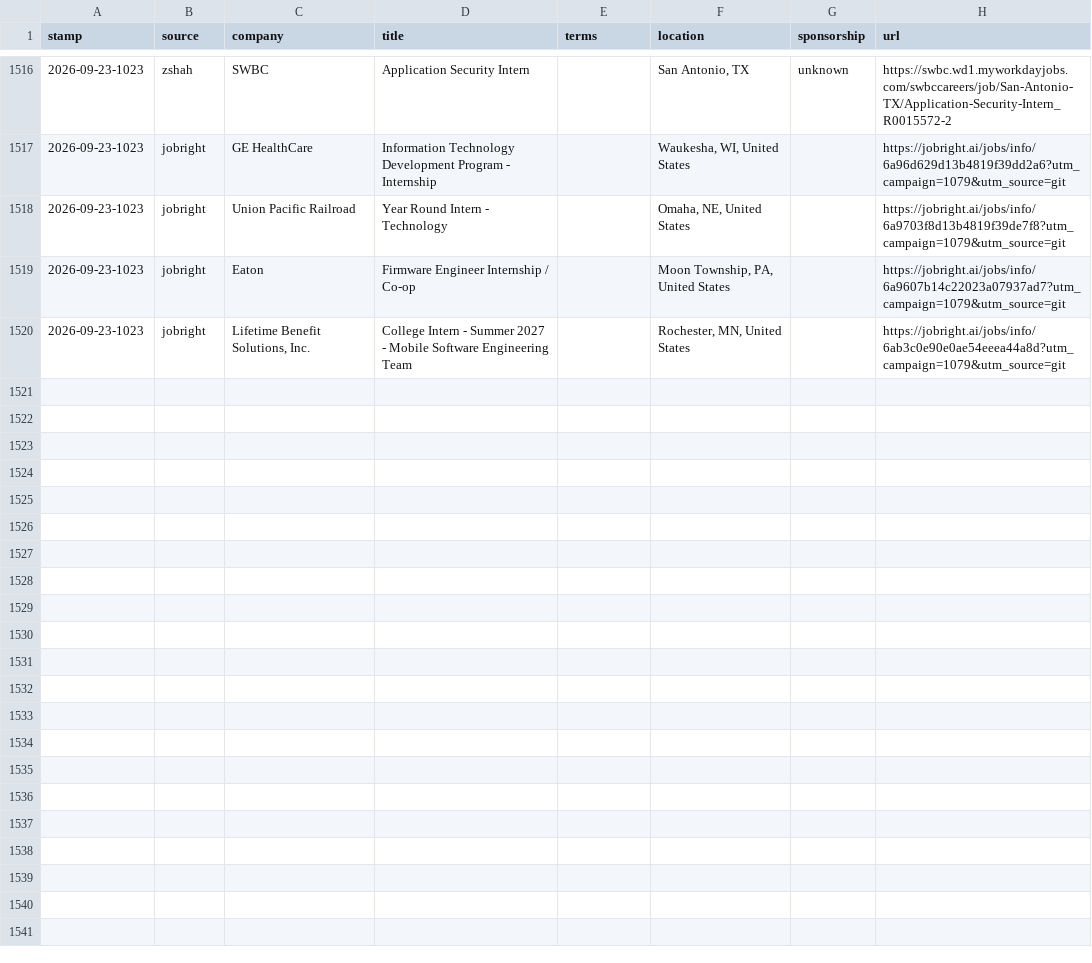
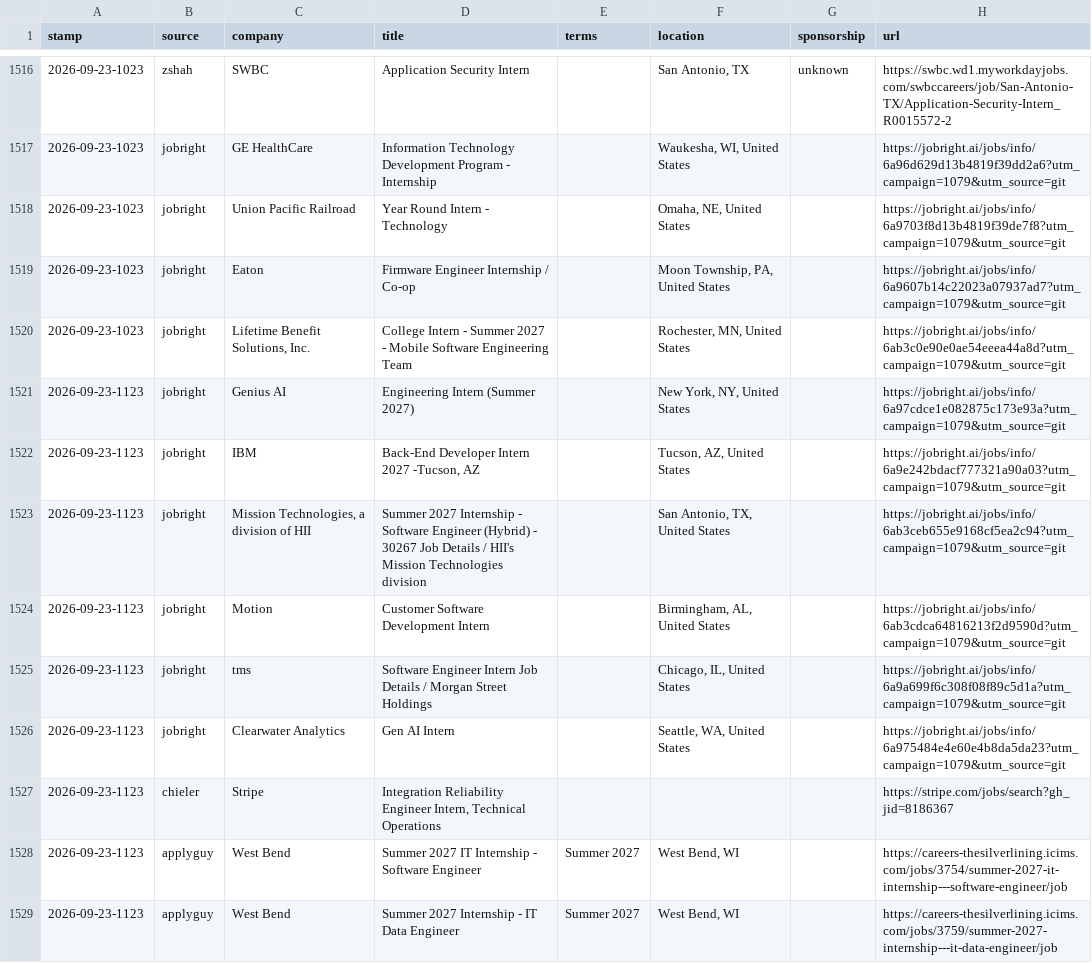
Before and after one commit to JacquesAttinger/job-watcher, a CSV file: alerts.csv, drawn as a sheet; only a part is shown, gaps mark what is left out; the diff names each change by its address in the sheet, - before the commit and + after, or states it on an @@ line.

```diff
--- a/alerts.csv
+++ b/alerts.csv
+row 1521: 2026-09-23-1123 | jobright | Genius AI | Engineering Intern (Summer 2027) |  | New York, NY, United States |  | https://jobright.ai/jobs/info/6a97cdce1e082875c173e93a?utm_campaign=1079&utm_source=git
+row 1522: 2026-09-23-1123 | jobright | IBM | Back-End Developer Intern 2027 -Tucson, AZ |  | Tucson, AZ, United States |  | https://jobright.ai/jobs/info/6a9e242bdacf777321a90a03?utm_campaign=1079&utm_source=git
+row 1523: 2026-09-23-1123 | jobright | Mission Technologies, a division of HII | Summer 2027 Internship - Software Engineer (Hybrid) - 30267 Job Details / HII's Mission Technologies division |  | San Antonio, TX, United States |  | https://jobright.ai/jobs/info/6ab3ceb655e9168cf5ea2c94?utm_campaign=1079&utm_source=git
+row 1524: 2026-09-23-1123 | jobright | Motion | Customer Software Development Intern |  | Birmingham, AL, United States |  | https://jobright.ai/jobs/info/6ab3cdca64816213f2d9590d?utm_campaign=1079&utm_source=git
+row 1525: 2026-09-23-1123 | jobright | tms | Software Engineer Intern Job Details / Morgan Street Holdings |  | Chicago, IL, United States |  | https://jobright.ai/jobs/info/6a9a699f6c308f08f89c5d1a?utm_campaign=1079&utm_source=git
+row 1526: 2026-09-23-1123 | jobright | Clearwater Analytics | Gen AI Intern |  | Seattle, WA, United States |  | https://jobright.ai/jobs/info/6a975484e4e60e4b8da5da23?utm_campaign=1079&utm_source=git
+row 1527: 2026-09-23-1123 | chieler | Stripe | Integration Reliability Engineer Intern, Technical Operations |  |  |  | https://stripe.com/jobs/search?gh_jid=8186367
+row 1528: 2026-09-23-1123 | applyguy | West Bend | Summer 2027 IT Internship - Software Engineer | Summer 2027 | West Bend, WI |  | https://careers-thesilverlining.icims.com/jobs/3754/summer-2027-it-internship---software-engineer/job
+row 1529: 2026-09-23-1123 | applyguy | West Bend | Summer 2027 Internship - IT Data Engineer | Summer 2027 | West Bend, WI |  | https://careers-thesilverlining.icims.com/jobs/3759/summer-2027-internship---it-data-engineer/job
```
Also changed, not shown: 2 other files.
